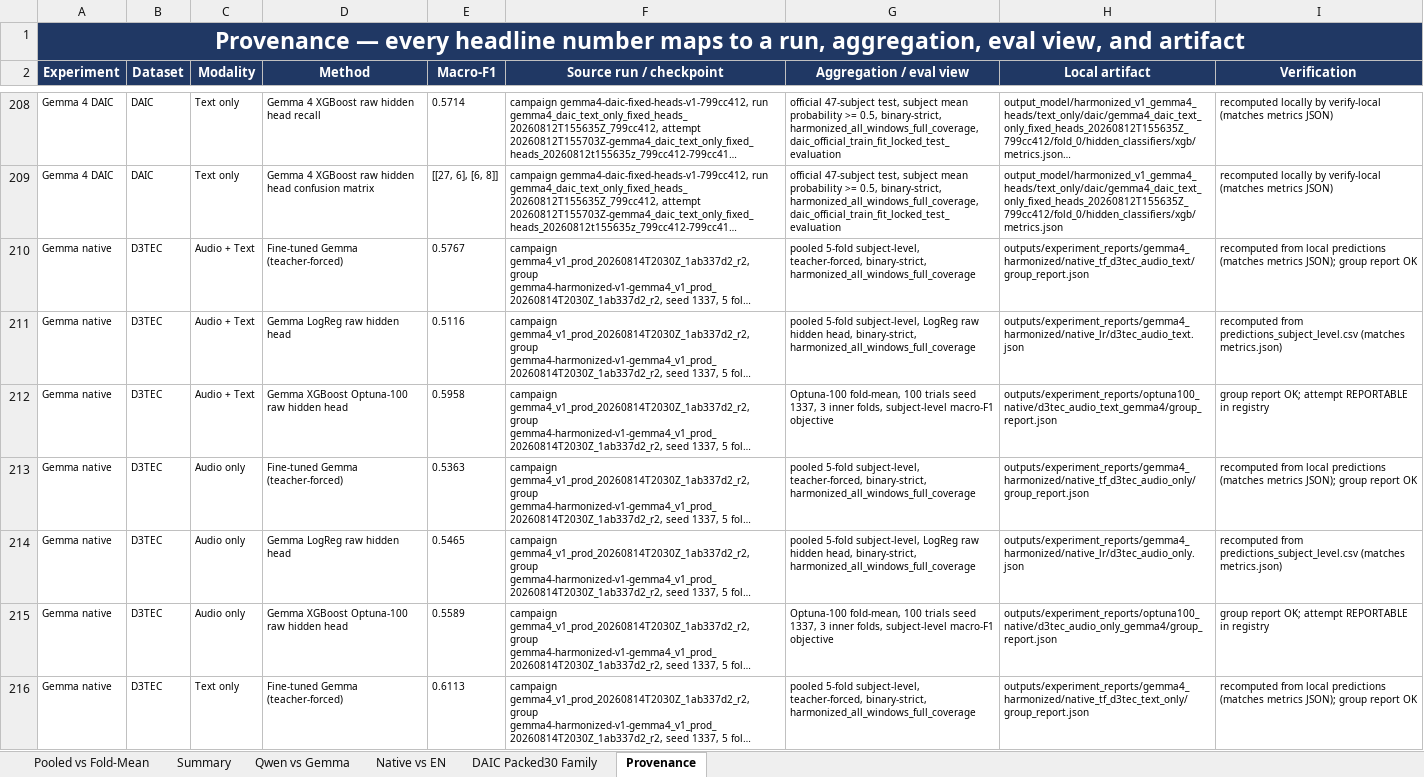
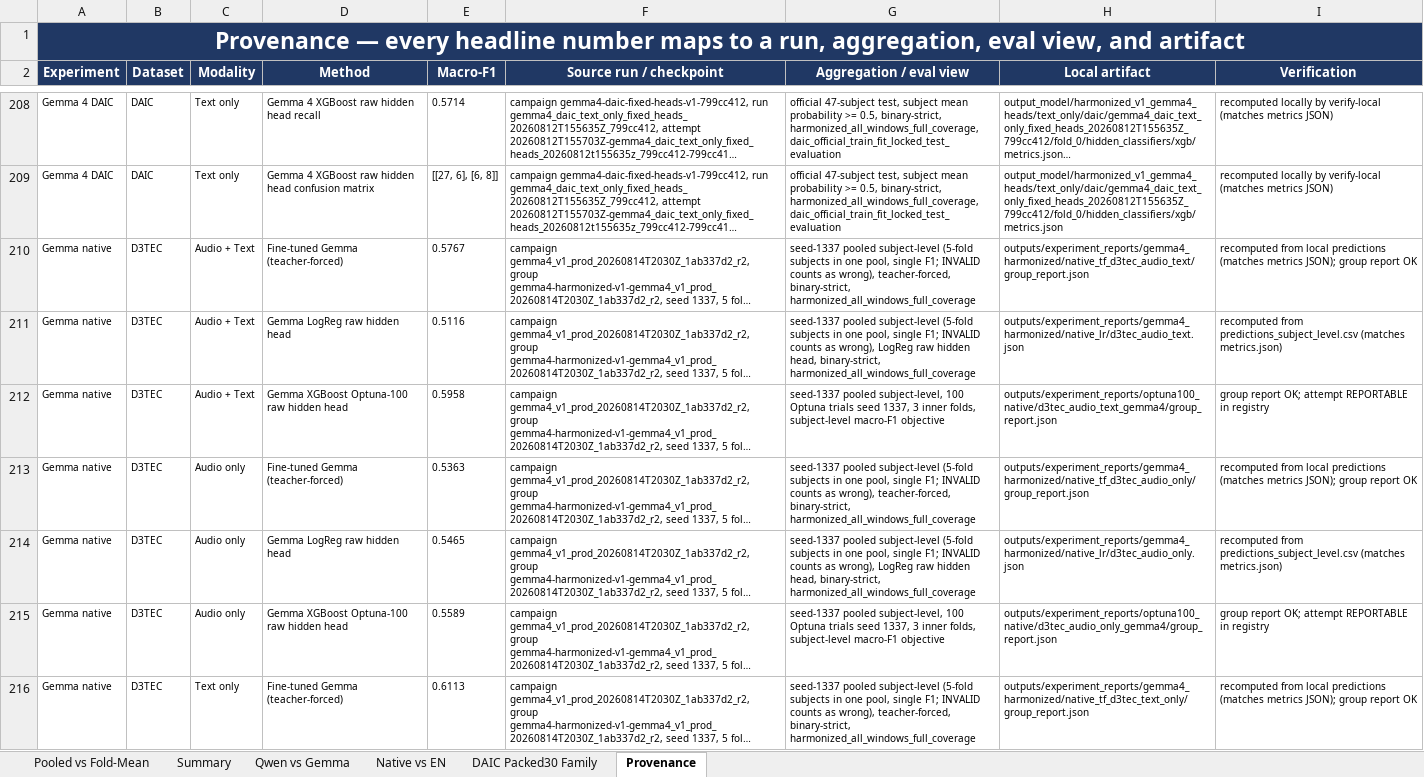
Before and after one commit to emreYilmaz28845/LLM-Depression, an Excel workbook: depression_results_clean.xlsx, sheet Provenance, drawn as a sheet; only a part is shown, gaps mark what is left out; long unchanged cells end in …; values as stored, in another font and other column widths than the file's, no borders; the diff covers the shown part only; the diff names each change by its address in the sheet, - before the commit and + after, or states it on an @@ line.

Commit message:
Align Provenance rows with pooled headline cells
The pooled override refreshed the headline lookups but several
Provenance groups still read pre-pooled sources: EN Translation CMDC
(HARMONIZED_EN_QWEN), EN/native heads (HARMONIZED_EN_HEADS), Gemma
native and Optuna100 native/english/merged rows kept legacy fold-mean
values and '5-fold mean'/'fold-mean' aggregation labels. Refresh those
lookups and labels from the pooled audit; legacy fixed-XGB heads stay
labelled as such.

```diff
--- a/depression_results_clean.xlsx (sheet Provenance)
+++ b/depression_results_clean.xlsx (sheet Provenance)
-G210 (Aggregation / eval view): pooled 5-fold subject-level, teacher-forced, binary-strict,…
+G210 (Aggregation / eval view): seed-1337 pooled subject-level (5-fold subjects in one pool, single F1; INVALID counts as wrong), teacher-forced, binary-strict,…
-G211 (Aggregation / eval view): pooled 5-fold subject-level, LogReg raw…
+G211 (Aggregation / eval view): seed-1337 pooled subject-level (5-fold subjects in one pool, single F1; INVALID counts as wrong), LogReg raw…
-G212 (Aggregation / eval view): Optuna-100 fold-mean, 100 trials seed…
+G212 (Aggregation / eval view): seed-1337 pooled subject-level, 100 Optuna trials seed…
-G213 (Aggregation / eval view): pooled 5-fold subject-level, teacher-forced, binary-strict,…
+G213 (Aggregation / eval view): seed-1337 pooled subject-level (5-fold subjects in one pool, single F1; INVALID counts as wrong), teacher-forced, binary-strict,…
-G214 (Aggregation / eval view): pooled 5-fold subject-level, LogReg raw…
+G214 (Aggregation / eval view): seed-1337 pooled subject-level (5-fold subjects in one pool, single F1; INVALID counts as wrong), LogReg raw…
-G215 (Aggregation / eval view): Optuna-100 fold-mean, 100 trials seed…
+G215 (Aggregation / eval view): seed-1337 pooled subject-level, 100 Optuna trials seed…
-G216 (Aggregation / eval view): pooled 5-fold subject-level, teacher-forced, binary-strict,…
+G216 (Aggregation / eval view): seed-1337 pooled subject-level (5-fold subjects in one pool, single F1; INVALID counts as wrong), teacher-forced, binary-strict,…
```
Also changed, not shown: 195 edited cells elsewhere in this sheet, 1 other file.
